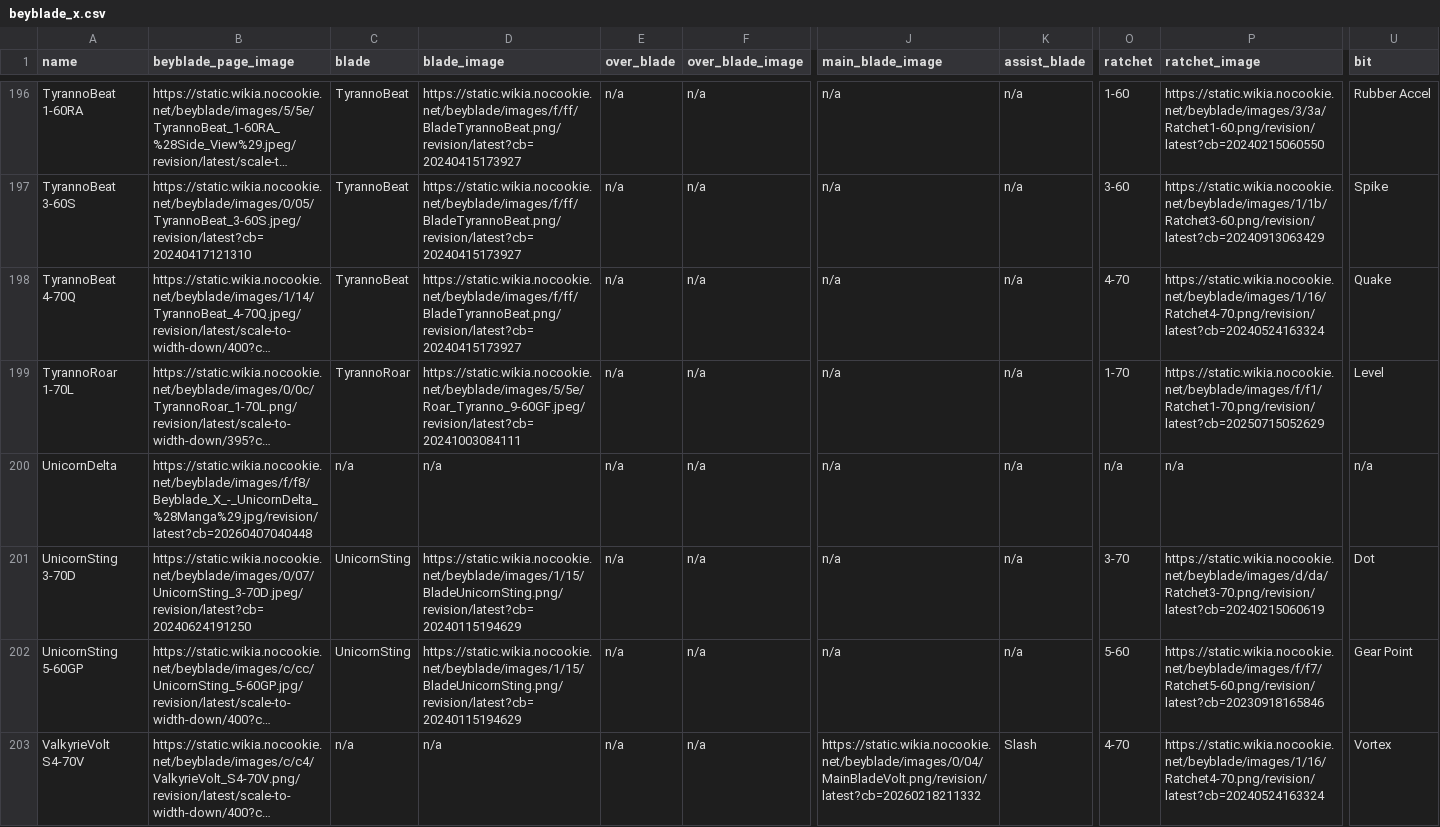
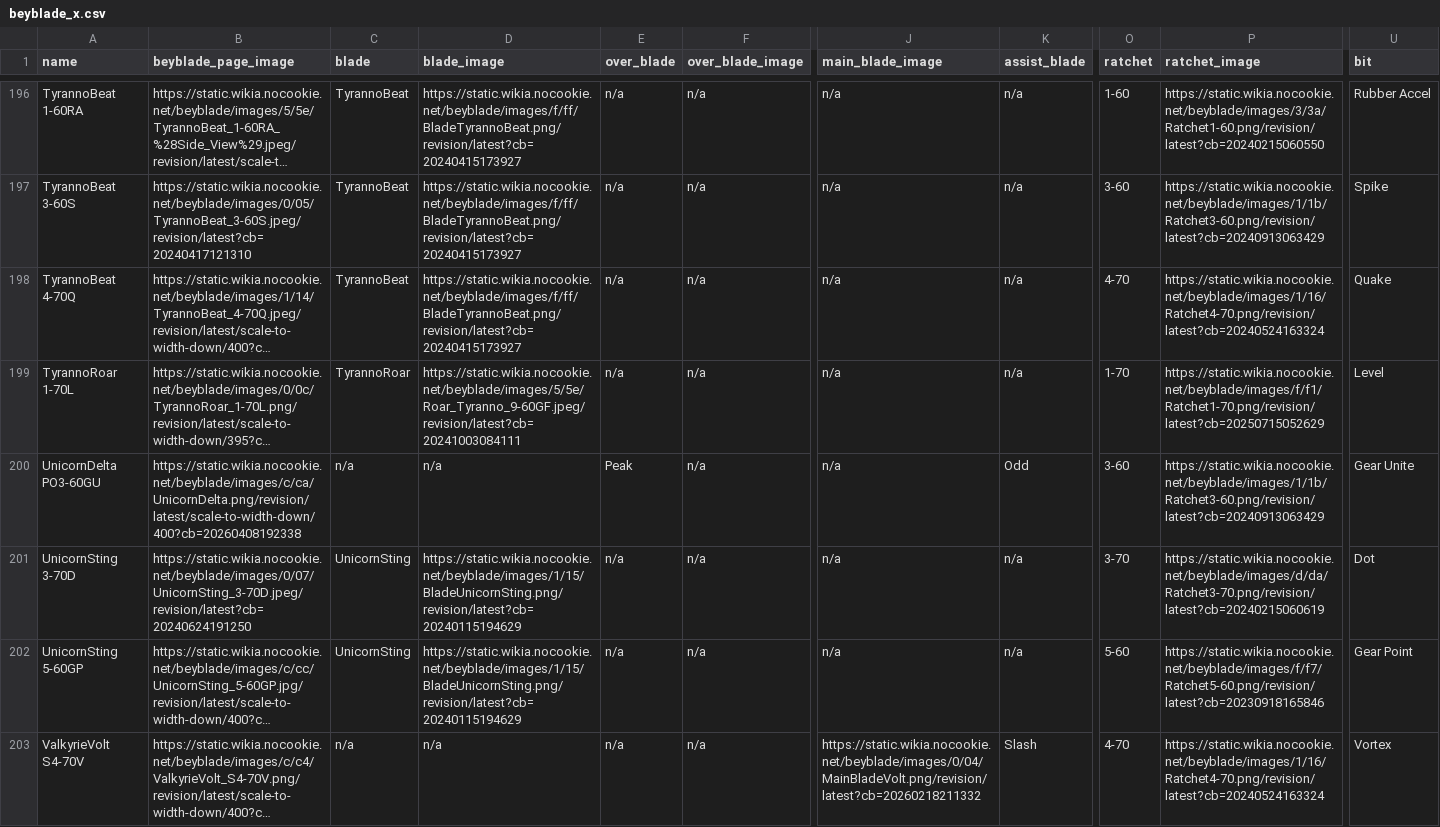
Before and after one commit to OneDime/Software-Beyblade, a CSV file: beyblade_x.csv, drawn as a sheet; only a part is shown, gaps mark what is left out; long unchanged cells end in …; the diff names each change by its address in the sheet, - before the commit and + after, or states it on an @@ line.

```diff
--- a/beyblade_x.csv
+++ b/beyblade_x.csv
-A200 (name): UnicornDelta
+A200 (name): UnicornDelta PO3-60GU
-B200 (beyblade_page_image): https://static.wikia.nocookie.net/beyblade/images/f/f8/Beyblade_X_-_UnicornDelta_%28Manga%29.jpg/revision/latest?cb=20260407040448
+B200 (beyblade_page_image): https://static.wikia.nocookie.net/beyblade/images/c/ca/UnicornDelta.png/revision/latest/scale-to-width-down/400?cb=20260408192338
-E200 (over_blade): n/a
+E200 (over_blade): Peak
-K200 (assist_blade): n/a
+K200 (assist_blade): Odd
-O200 (ratchet): n/a
+O200 (ratchet): 3-60
-P200 (ratchet_image): n/a
+P200 (ratchet_image): https://static.wikia.nocookie.net/beyblade/images/1/1b/Ratchet3-60.png/revision/latest?cb=20240913063429
-U200 (bit): n/a
+U200 (bit): Gear Unite
```
